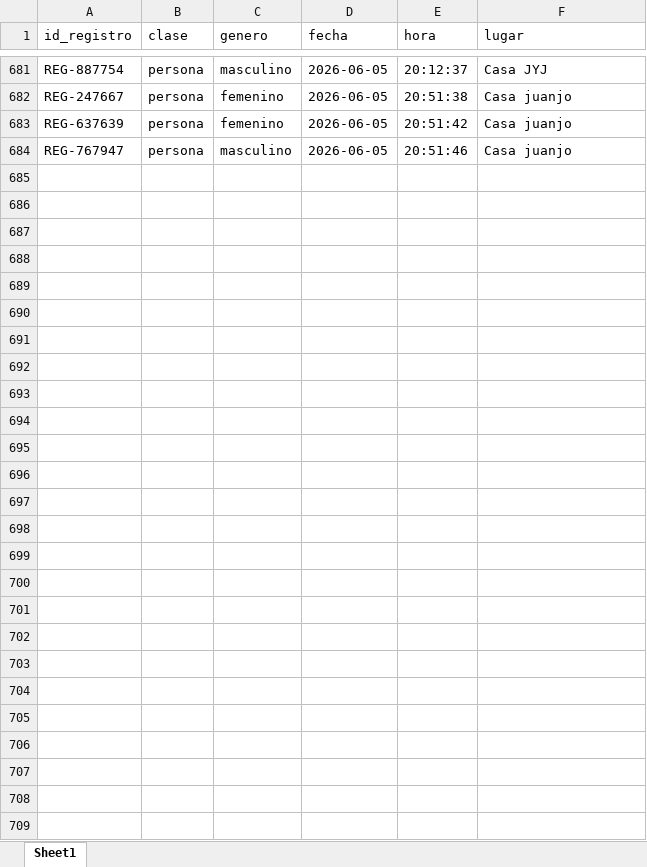
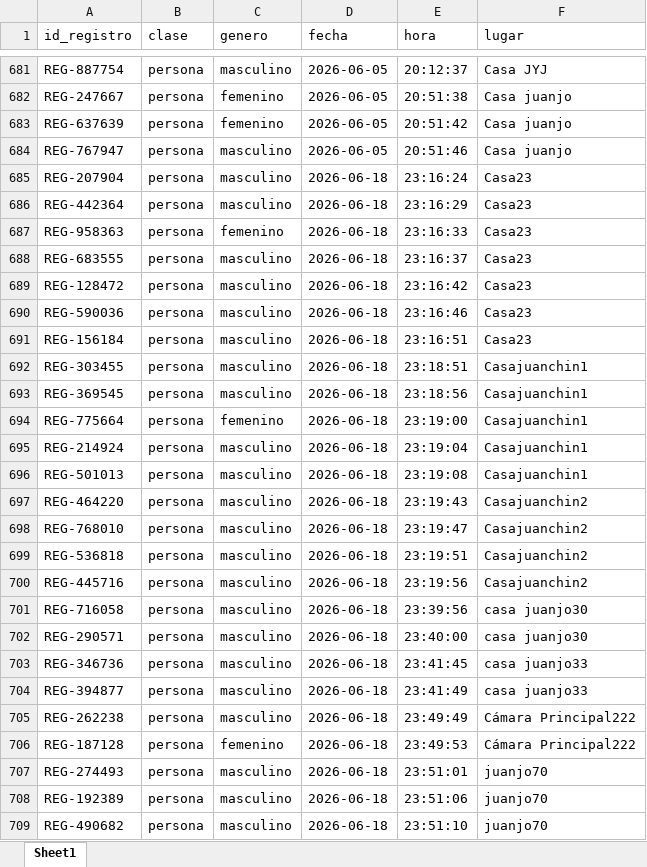
Before and after one commit to AndersonOsbeli/Data_projectCamara, an Excel workbook: registro_transito.xlsx, sheet Sheet1, drawn as a sheet; only a part is shown, gaps mark what is left out; values as stored, in another font and other column widths than the file's, no borders; the diff names each change by its address in the sheet, - before the commit and + after, or states it on an @@ line.

Commit message:
Arreglo de camara principal y apaga para login

```diff
--- a/registro_transito.xlsx (sheet Sheet1)
+++ b/registro_transito.xlsx (sheet Sheet1)
+row 685: REG-207904 | persona | masculino | 2026-06-18 | 23:16:24 | Casa23
+row 686: REG-442364 | persona | masculino | 2026-06-18 | 23:16:29 | Casa23
+row 687: REG-958363 | persona | femenino | 2026-06-18 | 23:16:33 | Casa23
+row 688: REG-683555 | persona | masculino | 2026-06-18 | 23:16:37 | Casa23
+row 689: REG-128472 | persona | masculino | 2026-06-18 | 23:16:42 | Casa23
+row 690: REG-590036 | persona | masculino | 2026-06-18 | 23:16:46 | Casa23
+row 691: REG-156184 | persona | masculino | 2026-06-18 | 23:16:51 | Casa23
+row 692: REG-303455 | persona | masculino | 2026-06-18 | 23:18:51 | Casajuanchin1
+row 693: REG-369545 | persona | masculino | 2026-06-18 | 23:18:56 | Casajuanchin1
+row 694: REG-775664 | persona | femenino | 2026-06-18 | 23:19:00 | Casajuanchin1
+row 695: REG-214924 | persona | masculino | 2026-06-18 | 23:19:04 | Casajuanchin1
+row 696: REG-501013 | persona | masculino | 2026-06-18 | 23:19:08 | Casajuanchin1
+row 697: REG-464220 | persona | masculino | 2026-06-18 | 23:19:43 | Casajuanchin2
+row 698: REG-768010 | persona | masculino | 2026-06-18 | 23:19:47 | Casajuanchin2
+row 699: REG-536818 | persona | masculino | 2026-06-18 | 23:19:51 | Casajuanchin2
+row 700: REG-445716 | persona | masculino | 2026-06-18 | 23:19:56 | Casajuanchin2
+row 701: REG-716058 | persona | masculino | 2026-06-18 | 23:39:56 | casa juanjo30
+row 702: REG-290571 | persona | masculino | 2026-06-18 | 23:40:00 | casa juanjo30
+row 703: REG-346736 | persona | masculino | 2026-06-18 | 23:41:45 | casa juanjo33
+row 704: REG-394877 | persona | masculino | 2026-06-18 | 23:41:49 | casa juanjo33
+row 705: REG-262238 | persona | masculino | 2026-06-18 | 23:49:49 | Cámara Principal222
+row 706: REG-187128 | persona | femenino | 2026-06-18 | 23:49:53 | Cámara Principal222
+row 707: REG-274493 | persona | masculino | 2026-06-18 | 23:51:01 | juanjo70
+row 708: REG-192389 | persona | masculino | 2026-06-18 | 23:51:06 | juanjo70
+row 709: REG-490682 | persona | masculino | 2026-06-18 | 23:51:10 | juanjo70
```
Also changed, not shown: 4 other files.
